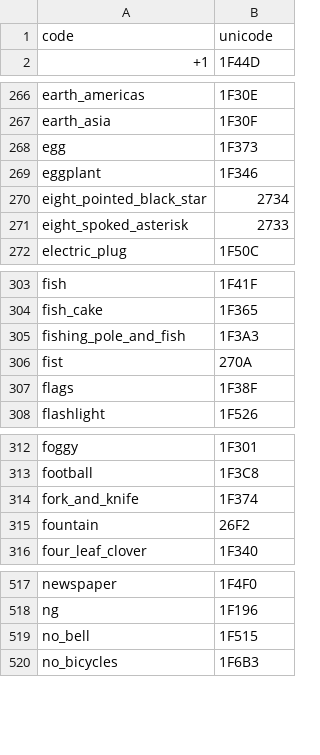
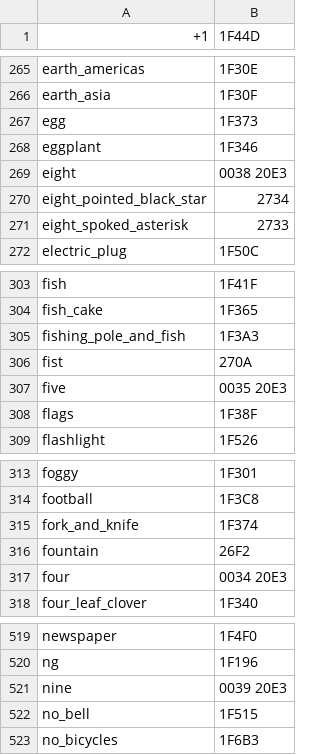
Before and after one commit to zachwaugh/ZWEmoji, a CSV file: data/emoji.csv, drawn as a sheet; only a part is shown, gaps mark what is left out; the diff covers the shown part only.

```diff
--- a/data/emoji.csv
+++ b/data/emoji.csv
@@ -1,2 +1 @@
-code,unicode
 +1,1F44D
@@ -269,2 +268,3 @@ egg,1F373
 eggplant,1F346
+eight,0038 20E3
 eight_pointed_black_star,2734
@@ -306,2 +306,3 @@ fishing_pole_and_fish,1F3A3
 fist,270A
+five,0035 20E3
 flags,1F38F
@@ -315,2 +316,3 @@ fork_and_knife,1F374
 fountain,26F2
+four,0034 20E3
 four_leaf_clover,1F340
@@ -518,2 +520,3 @@ newspaper,1F4F0
 ng,1F196
+nine,0039 20E3
 no_bell,1F515
```
Also changed, not shown: 6 added rows and 1 moved row elsewhere in this file, 3 other files.
